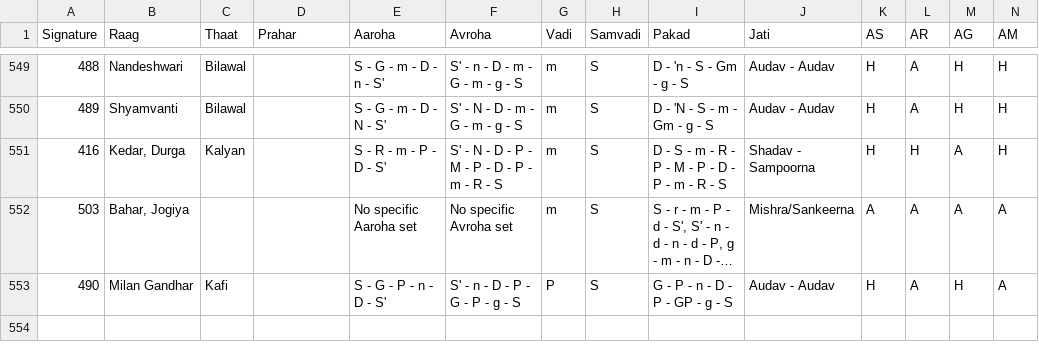
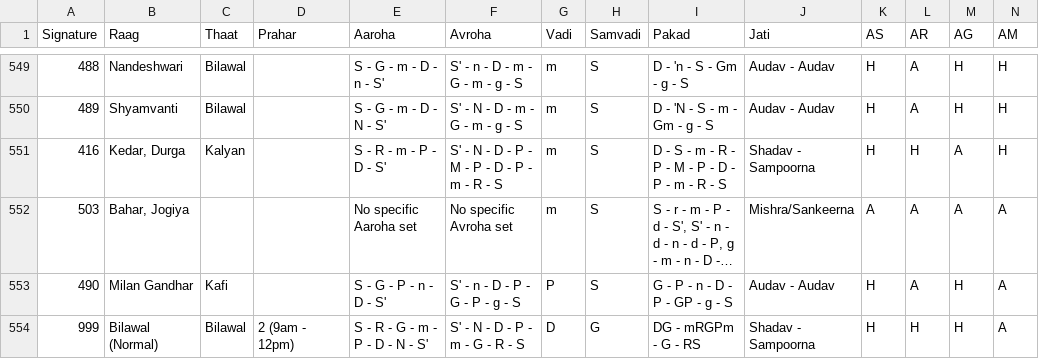
Before and after one commit to teddyterminal/alankargen, a CSV file: raag4.csv, drawn as a sheet; only a part is shown, gaps mark what is left out; long unchanged cells end in …; rows hold the shown columns only; the diff names each change by its address in the sheet, - before the commit and + after, or states it on an @@ line.

Commit message:
bilawal is a real raag I promise

```diff
--- a/raag4.csv
+++ b/raag4.csv
+row 554: 999 | Bilawal (Normal) | Bilawal | 2 (9am - 12pm) | S - R - G - m - P - D - N - S' | S' - N - D - P - m - G - R - S | D | G | DG - mRGPm - G - RS | Shadav - Sampoorna | H | H | H | A
```
